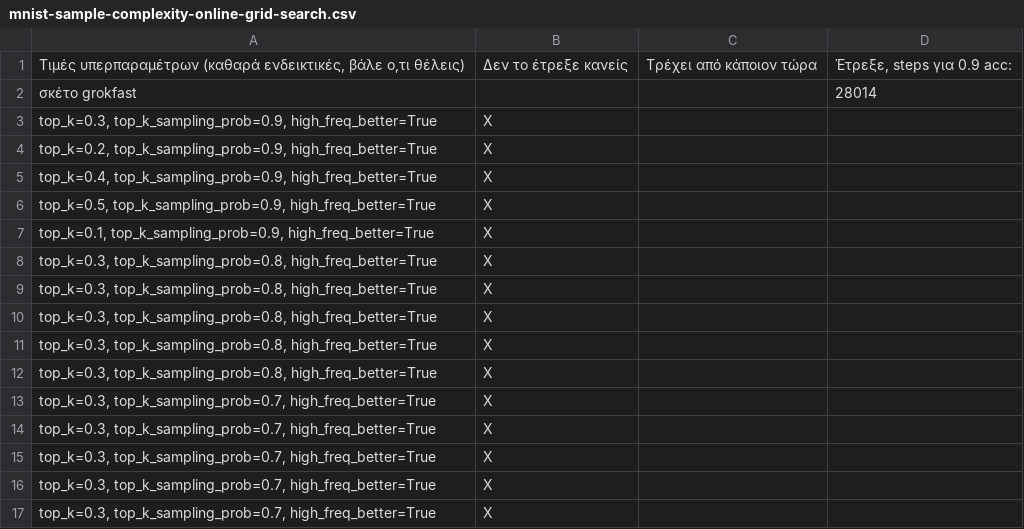
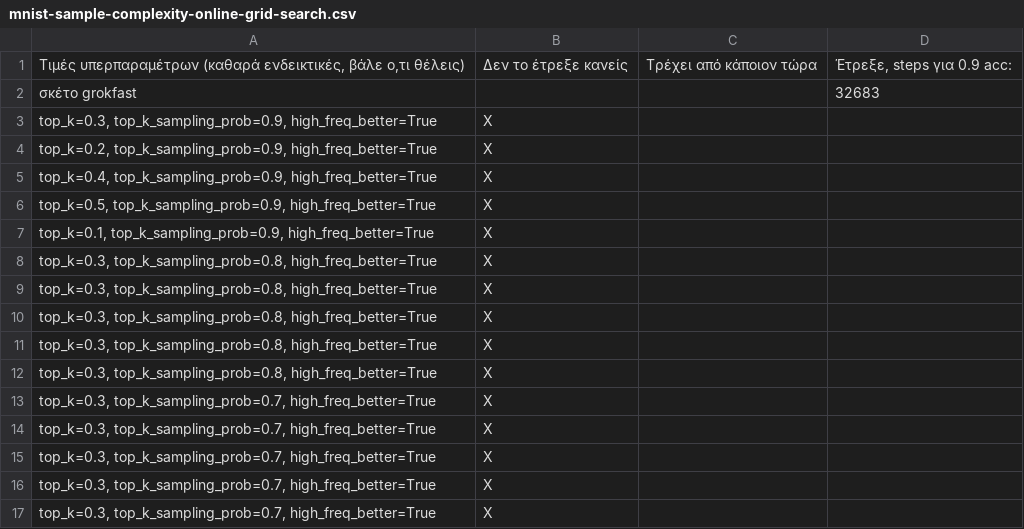
Before and after one commit to nickxir12/PatRec_Project_2024-2025, a CSV file: MNIST_code/mnist-sample-complexity-online-grid-search.csv, drawn as a sheet.

Commit message:
Update mnist-sample-complexity-online-grid-search.csv

```diff
--- a/MNIST_code/mnist-sample-complexity-online-grid-search.csv
+++ b/MNIST_code/mnist-sample-complexity-online-grid-search.csv
@@ -1,3 +1,3 @@
 "Τιμές υπερπαραμέτρων (καθαρά ενδεικτικές, βάλε ο,τι θέλεις)",Δεν το έτρεξε κανείς,Τρέχει από κάποιον τώρα,"Έτρεξε, steps για 0.9 acc:"
-"σκέτο grokfast",,,28014
+"σκέτο grokfast",,,32683
 "top_k=0.3, top_k_sampling_prob=0.9, high_freq_better=True",X,,
```
